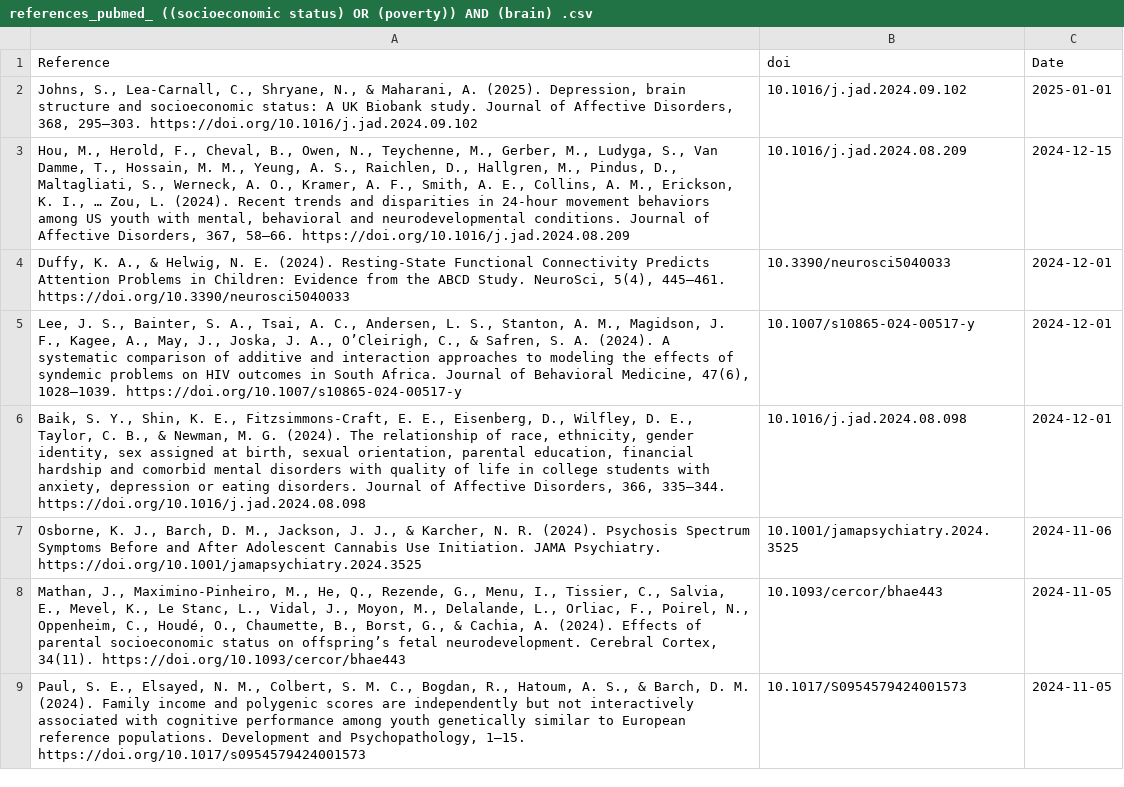
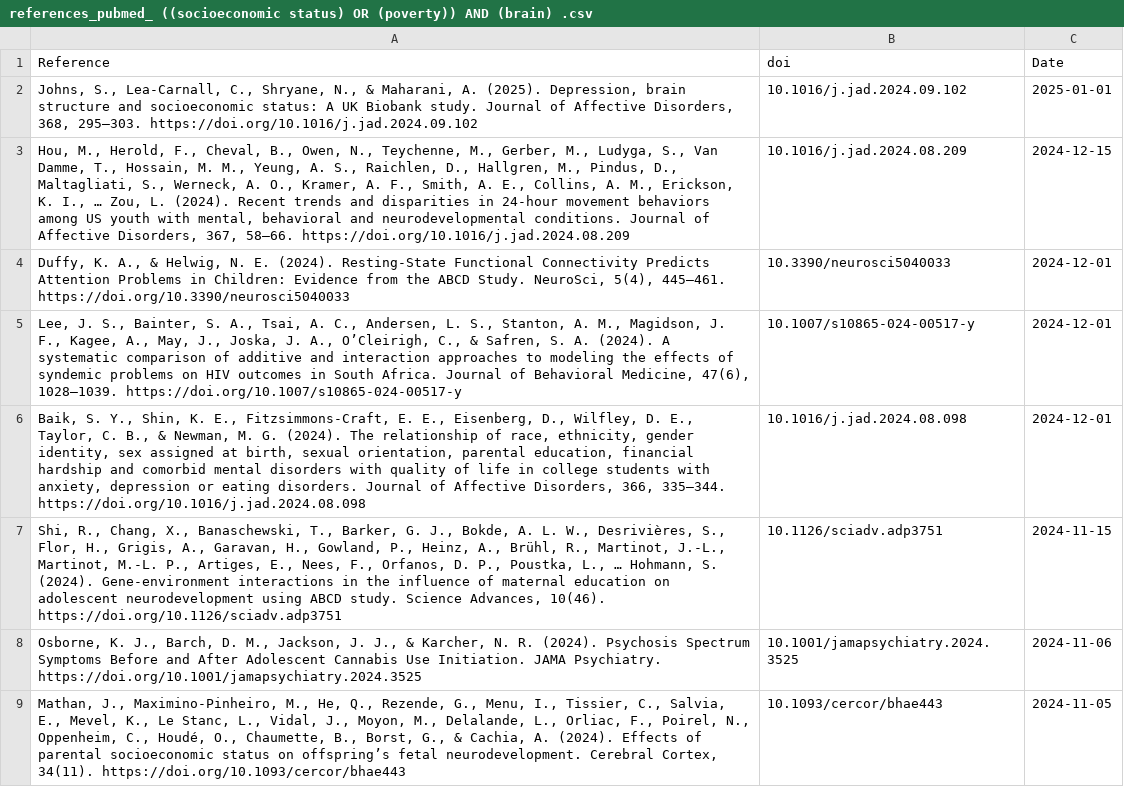
Before and after one commit to FedeGiovannetti/SESNeuroscienceRefs, a CSV file: SESneuroscienceRefs/Data/references_pubmed_ ((socioeconomic status) OR (poverty)) AND (brain) .csv, drawn as a sheet; only a part is shown; the shorter side is filled out with more unchanged rows; the diff names each change by its address in the sheet, - before the commit and + after, or states it on an @@ line.

```diff
--- a/SESneuroscienceRefs/Data/references_pubmed_ ((socioeconomic status) OR (poverty)) AND (brain) .csv
+++ b/SESneuroscienceRefs/Data/references_pubmed_ ((socioeconomic status) OR (poverty)) AND (brain) .csv
+row 7: Shi, R., Chang, X., Banaschewski, T., Barker, G. J., Bokde, A. L. W., Desrivières, S., Flor, H., Grigis, A., Garavan, H., Gowland, P., Heinz, A., Brühl, R., Martinot, J.-L., Martinot, M.-L. P., Artiges, E., Nees, F., Orfanos, D. P., Poustka, L., … Hohmann, S. (2024). Gene-environment interactions in the influence of maternal education on adolescent neurodevelopment using ABCD study. Science Advances, 10(46). https://doi.org/10.1126/sciadv.adp3751 | 10.1126/sciadv.adp3751 | 2024-11-15
```
Also changed, not shown: SESneuroscienceRefs/Data/references_pubmed_ ((socioeconomic status) OR (poverty)) AND (neuroscience) .csv.
